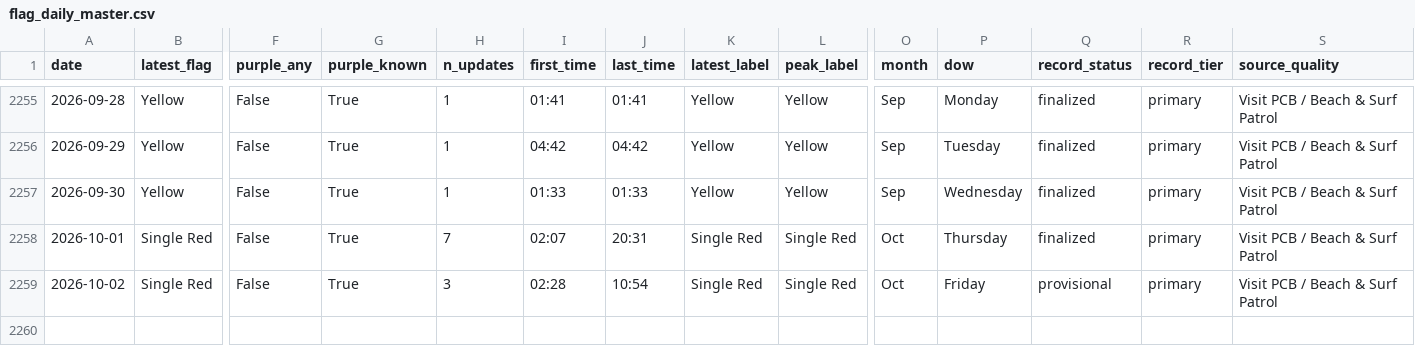
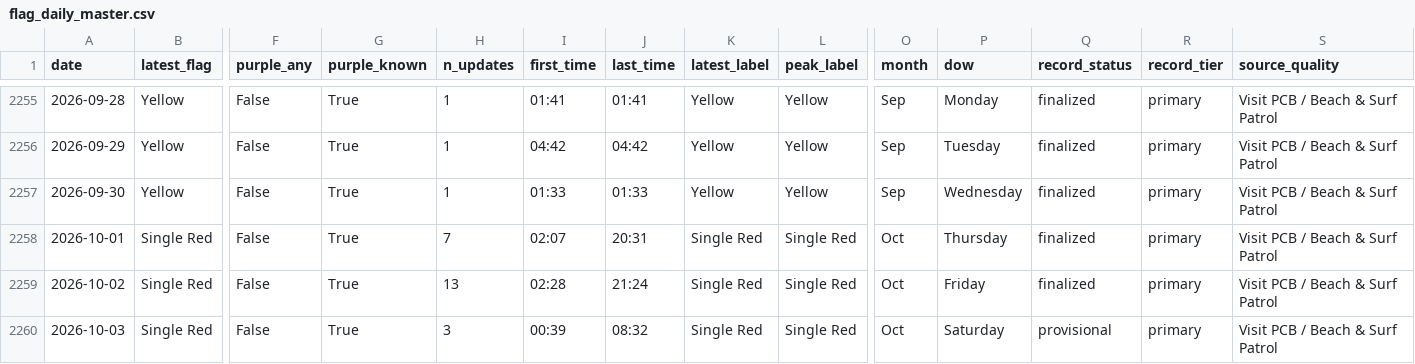
Before and after one commit to DCMedic/safe2swimpcb, a CSV file: data/flag_daily_master.csv, drawn as a sheet; only a part is shown, gaps mark what is left out; rows hold the shown columns only; the diff names each change by its address in the sheet, - before the commit and + after, or states it on an @@ line.

```diff
--- a/data/flag_daily_master.csv
+++ b/data/flag_daily_master.csv
-H2259 (n_updates): 3
+H2259 (n_updates): 13
-J2259 (last_time): 10:54
+J2259 (last_time): 21:24
-Q2259 (record_status): provisional
+Q2259 (record_status): finalized
+row 2260: 2026-10-03 | Single Red | False | True | 3 | 00:39 | 08:32 | Single Red | Single Red | Oct | Saturday | provisional | primary | Visit PCB / Beach & Surf Patrol
```
Also changed, not shown: data/environmental_daily.csv, data/flag_observations_master.csv, 6 other files.
